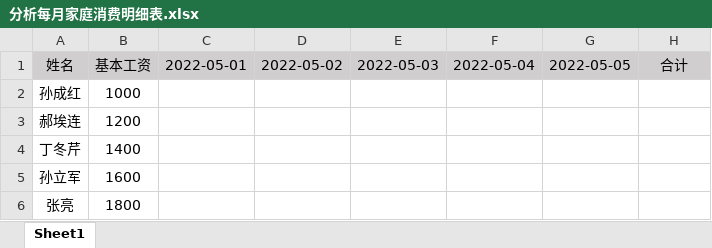
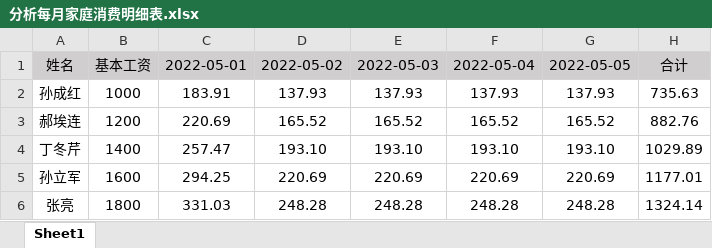
Before and after one commit to hobzo/WPS, an Excel workbook: 2-22 实验八 WPS 表格 公式与函数综合实践-1/step3/分析每月家庭消费明细表.xlsx, sheet Sheet1, drawn as a sheet; only a part is shown; values as stored, in another font and other column widths than the file's, no borders; the diff covers the shown part only; the diff names each change by its address in the sheet, - before the commit and + after, or states it on an @@ line.

```diff
--- a/2-22 实验八 WPS 表格 公式与函数综合实践-1/step3/分析每月家庭消费明细表.xlsx (sheet Sheet1)
+++ b/2-22 实验八 WPS 表格 公式与函数综合实践-1/step3/分析每月家庭消费明细表.xlsx (sheet Sheet1)
-C2: (empty)
+C2: 183.91
-D2: (empty)
+D2: 137.93
-E2: (empty)
+E2: 137.93
-F2: (empty)
+F2: 137.93
-G2: (empty)
+G2: 137.93
-H2: (empty)
+H2: 735.63
-C3: (empty)
+C3: 220.69
-D3: (empty)
+D3: 165.52
-E3: (empty)
+E3: 165.52
-F3: (empty)
+F3: 165.52
-G3: (empty)
+G3: 165.52
-H3: (empty)
+H3: 882.76
-C4: (empty)
+C4: 257.47
-D4: (empty)
+D4: 193.10
-E4: (empty)
+E4: 193.10
-F4: (empty)
+F4: 193.10
-G4: (empty)
+G4: 193.10
-H4: (empty)
+H4: 1029.89
-C5: (empty)
+C5: 294.25
-D5: (empty)
+D5: 220.69
-E5: (empty)
+E5: 220.69
-F5: (empty)
+F5: 220.69
-G5: (empty)
+G5: 220.69
-H5: (empty)
+H5: 1177.01
-C6: (empty)
+C6: 331.03
-D6: (empty)
+D6: 248.28
-E6: (empty)
+E6: 248.28
-F6: (empty)
+F6: 248.28
-G6: (empty)
+G6: 248.28
-H6: (empty)
+H6: 1324.14
```
Also changed, not shown: 30 edited cells elsewhere in this sheet, 2 other files.
